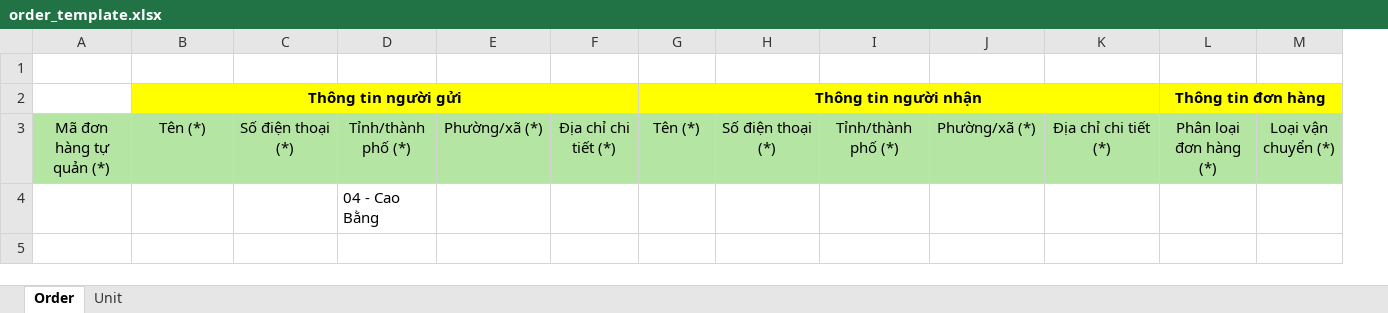
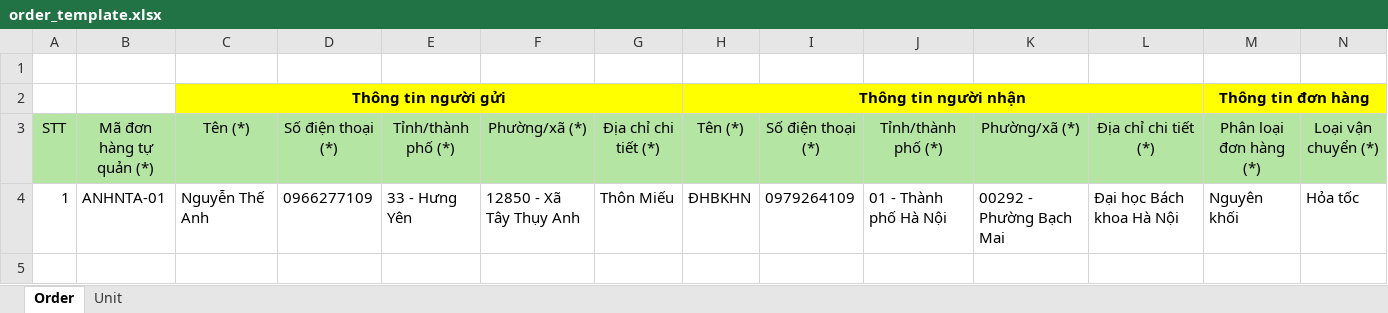
Before and after one commit to QuanTuanHuy/Serp, an Excel workbook: first-mile/src/main/resources/excel/order_template.xlsx, sheet Order, drawn as a sheet; only a part is shown; values as stored, in another font and other column widths than the file's, no borders; removed rows and columns are numbered as before the commit, all else as after; rows hold the shown columns only; the diff names each change by its address in the sheet, - before the commit and + after, or states it on an @@ line.

Commit message:
feat(tms): update template files

```diff
--- a/first-mile/src/main/resources/excel/order_template.xlsx (sheet Order)
+++ b/first-mile/src/main/resources/excel/order_template.xlsx (sheet Order)
+column A (STT), empty
-row 4:  |  |  | 04 - Cao Bằng
+row 4: 1 | ANHNTA-01 | Nguyễn Thế Anh | 0966277109 | 33 - Hưng Yên | 12850 - Xã Tây Thụy Anh | Thôn Miếu | ĐHBKHN | 0979264109 | 01 - Thành phố Hà Nội | 00292 - Phường Bạch Mai | Đại học Bách khoa Hà Nội | Nguyên khối | Hỏa tốc
+row 5: (empty)
```
